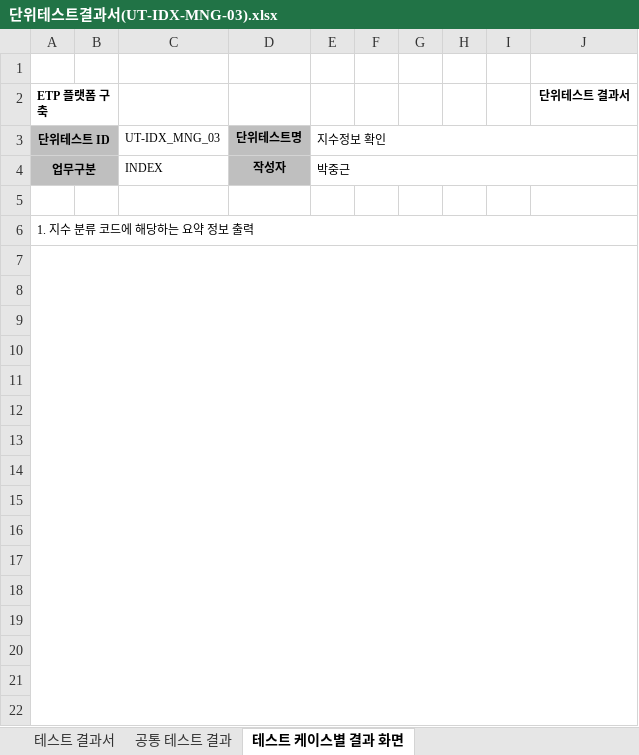
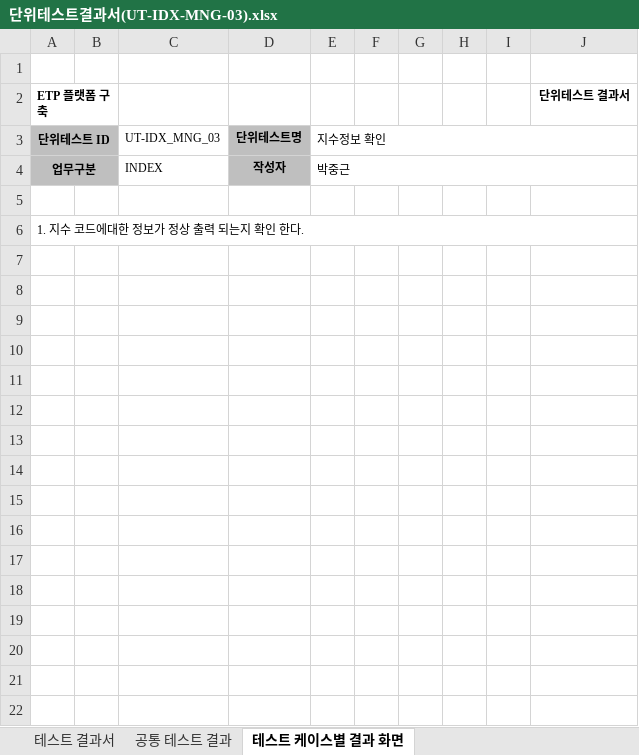
Before and after one commit to daeguk/kc_etp, an Excel workbook: etc/doc/단위테스트결과서/단위테스트결과서(UT-IDX-MNG-03).xlsx, sheet 테스트 케이스별 결과 화면, drawn as a sheet; only a part is shown; values as stored, in another font and other column widths than the file's, no borders; charts and pictures not drawn; the diff covers the shown part only; the diff names each change by its address in the sheet, - before the commit and + after, or states it on an @@ line.

```diff
--- a/etc/doc/단위테스트결과서/단위테스트결과서(UT-IDX-MNG-03).xlsx (sheet 테스트 케이스별 결과 화면)
+++ b/etc/doc/단위테스트결과서/단위테스트결과서(UT-IDX-MNG-03).xlsx (sheet 테스트 케이스별 결과 화면)
-A6 (단위테스트 ID): 1. 지수 분류 코드에 해당하는 요약 정보 출력
+A6 (단위테스트 ID): 1. 지수 코드에대한 정보가 정상 출력 되는지 확인 한다.
-row 7: (empty)
-row 8: (empty)
-row 9: (empty)
-row 10: (empty)
-row 11: (empty)
-row 12: (empty)
-row 13: (empty)
-row 14: (empty)
-row 15: (empty)
-row 16: (empty)
-row 17: (empty)
-row 18: (empty)
-row 19: (empty)
-row 20: (empty)
-row 21: (empty)
-row 22: (empty)
```
Also changed, not shown: 12 removed rows elsewhere in this sheet, charts or pictures, etc/doc/단위테스트결과서/단위테스트결과서(UT-IDX-MNG-05).xlsx, etc/doc/단위테스트결과서/단위테스트결과서(UT-IDX-MNG-06).xlsx, 12 other files.
